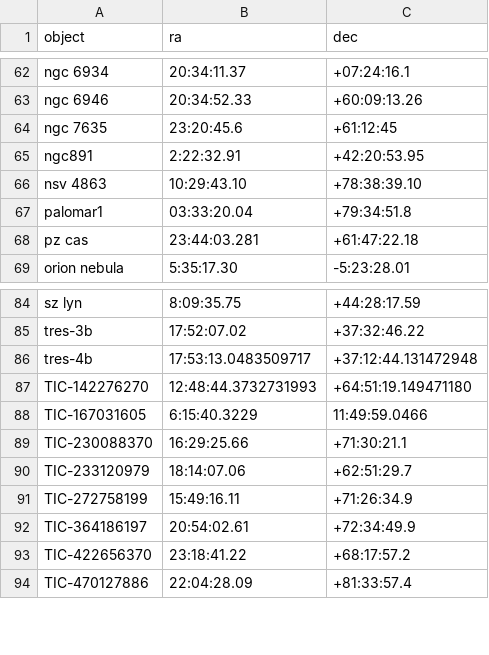
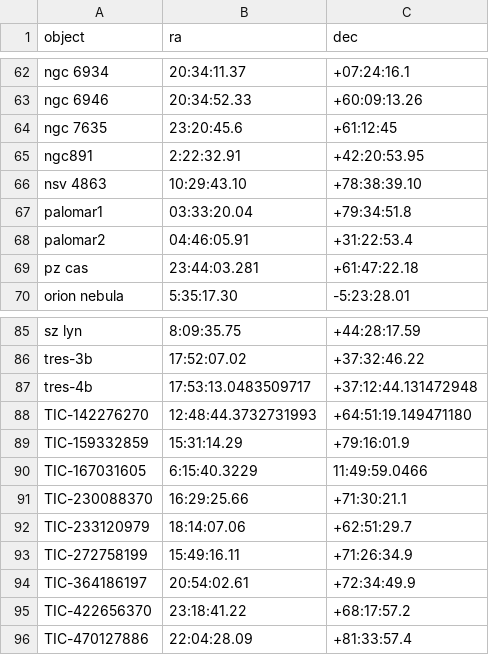
Before and after one commit to mwcraig/feder-object-list-OLD, a CSV file: feder_object_list.csv, drawn as a sheet; only a part is shown, gaps mark what is left out; the diff names each change by its address in the sheet, - before the commit and + after, or states it on an @@ line.

Commit message:
Add two new objects

```diff
--- a/feder_object_list.csv
+++ b/feder_object_list.csv
+row 68: palomar2 | 04:46:05.91 | +31:22:53.4
+row 89: TIC-159332859 | 15:31:14.29 | +79:16:01.9
```
